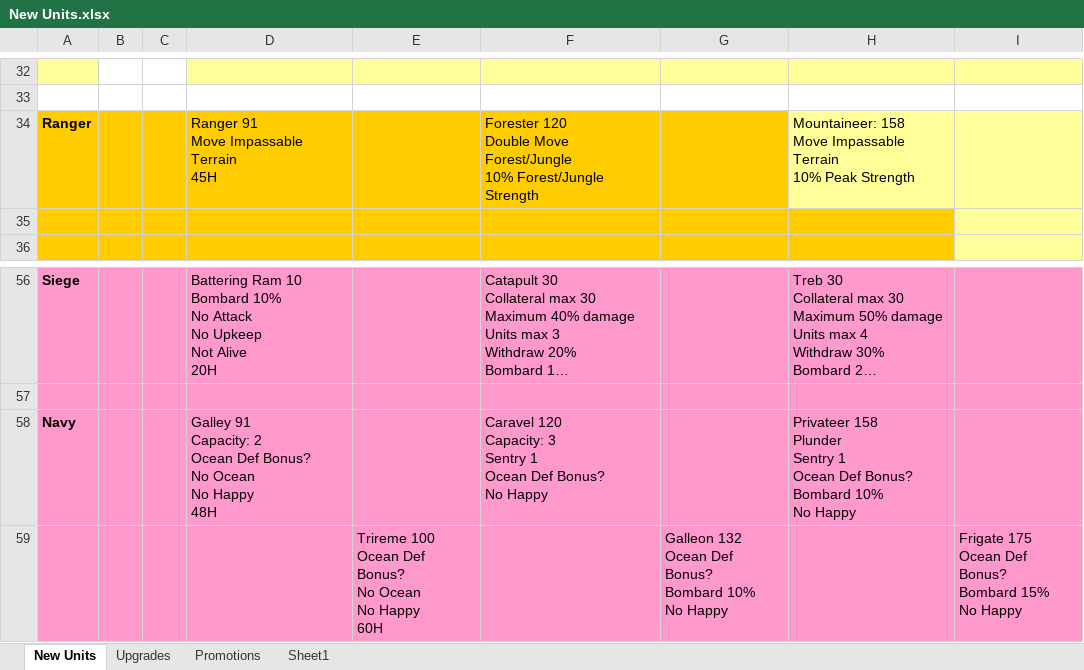
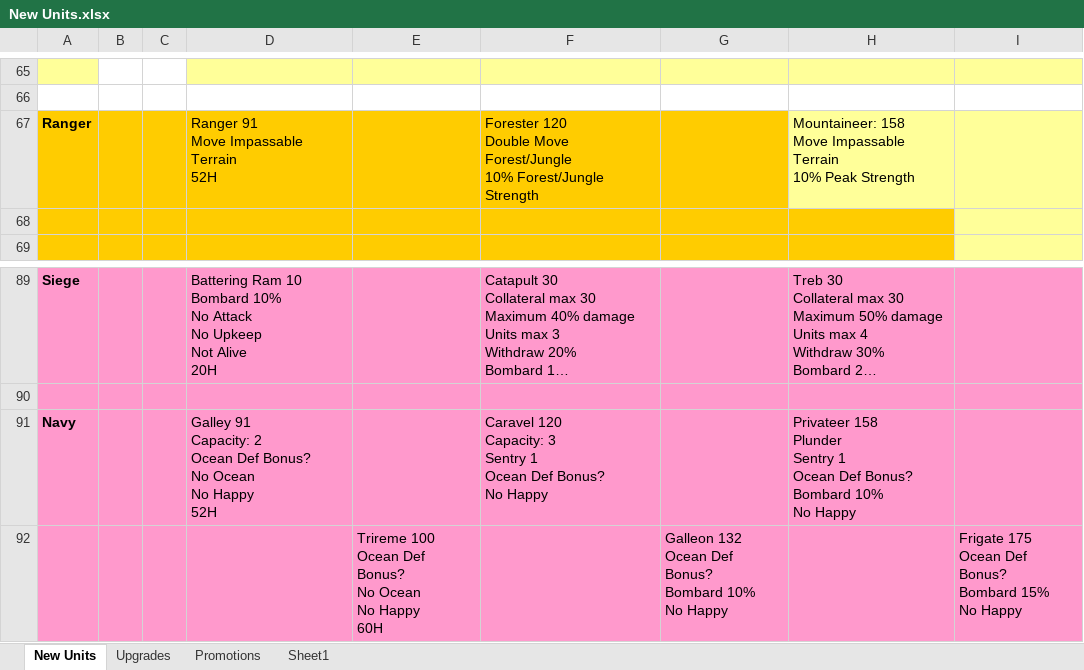
Before and after one commit to AdrianGin/ffh2-mods-ba, an Excel workbook: Streak 3/New Units.xlsx, sheet New Units, drawn as a sheet; only a part is shown, gaps mark what is left out; long unchanged cells end in …; values as stored, in another font and other column widths than the file's, no borders; addresses are those after the commit; ↵ is a line break in a cell; the diff covers the shown part only; the diff names each change by its address in the sheet, - before the commit and + after, or states it on an @@ line.

```diff
--- a/Streak 3/New Units.xlsx (sheet New Units)
+++ b/Streak 3/New Units.xlsx (sheet New Units)
-D67: Ranger 91 ↵ Move Impassable Terrain ↵ 45H
+D67: Ranger 91 ↵ Move Impassable Terrain ↵ 52H
-D91: …No Happy ↵ 48H
+D91: …No Happy ↵ 52H
```
Also changed, not shown: 33 added rows and 20 edited cells elsewhere in this sheet.
